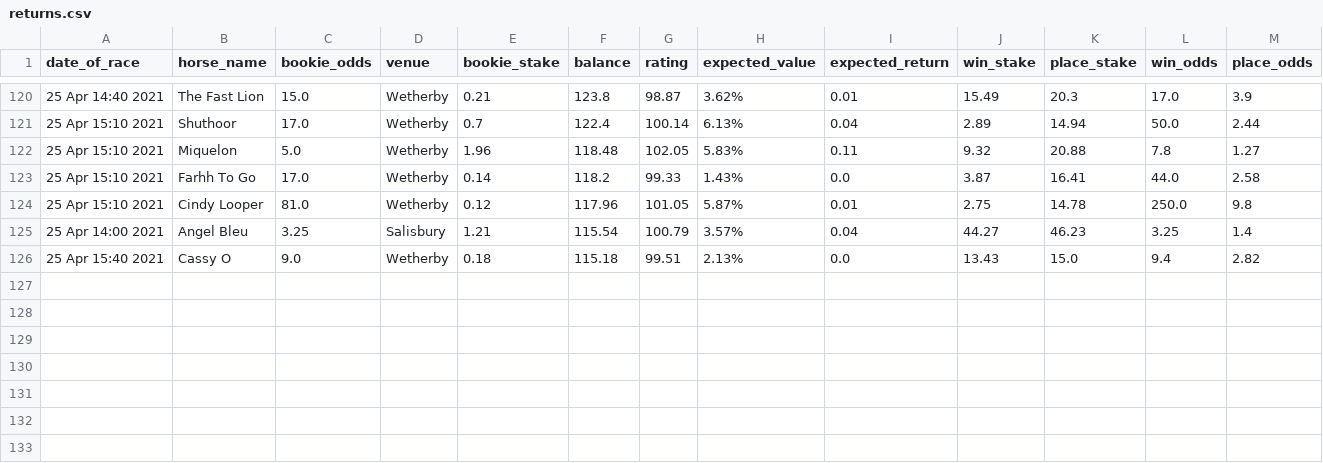
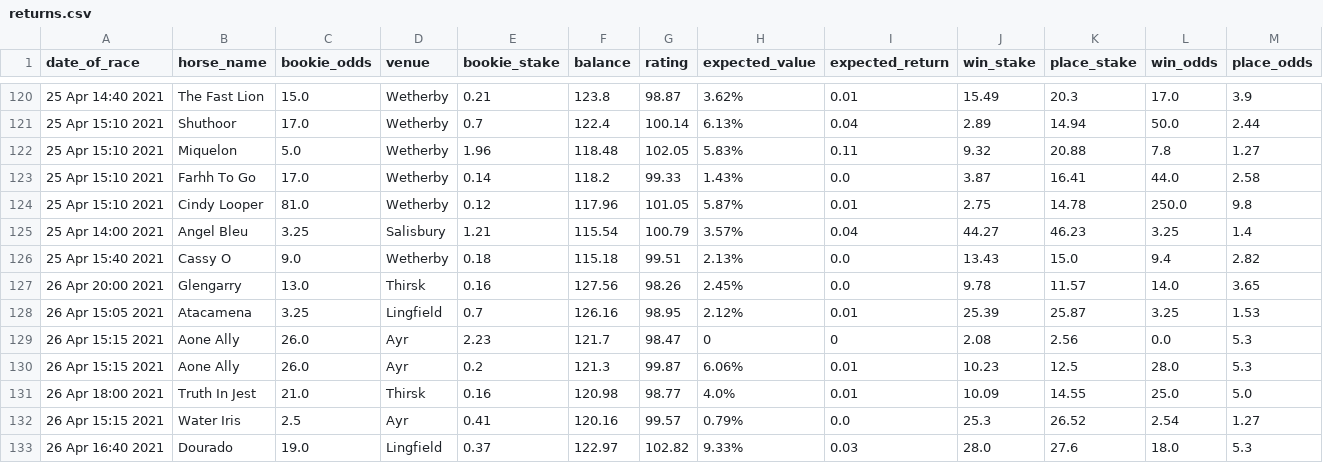
Before and after one commit to tom-pollak/each-way-matcher, a CSV file: returns.csv, drawn as a sheet; only a part is shown, gaps mark what is left out; rows hold the shown columns only; the diff names each change by its address in the sheet, - before the commit and + after, or states it on an @@ line.

Commit message:
update returns

```diff
--- a/returns.csv
+++ b/returns.csv
+row 127: 26 Apr 20:00 2021 | Glengarry | 13.0 | Thirsk | 0.16 | 127.56 | 98.26 | 2.45% | 0.0 | 9.78 | 11.57 | 14.0 | 3.65
+row 128: 26 Apr 15:05 2021 | Atacamena | 3.25 | Lingfield | 0.7 | 126.16 | 98.95 | 2.12% | 0.01 | 25.39 | 25.87 | 3.25 | 1.53
+row 129: 26 Apr 15:15 2021 | Aone Ally | 26.0 | Ayr | 2.23 | 121.7 | 98.47 | 0 | 0 | 2.08 | 2.56 | 0.0 | 5.3
+row 130: 26 Apr 15:15 2021 | Aone Ally | 26.0 | Ayr | 0.2 | 121.3 | 99.87 | 6.06% | 0.01 | 10.23 | 12.5 | 28.0 | 5.3
+row 131: 26 Apr 18:00 2021 | Truth In Jest | 21.0 | Thirsk | 0.16 | 120.98 | 98.77 | 4.0% | 0.01 | 10.09 | 14.55 | 25.0 | 5.0
+row 132: 26 Apr 15:15 2021 | Water Iris | 2.5 | Ayr | 0.41 | 120.16 | 99.57 | 0.79% | 0.0 | 25.3 | 26.52 | 2.54 | 1.27
+row 133: 26 Apr 16:40 2021 | Dourado | 19.0 | Lingfield | 0.37 | 122.97 | 102.82 | 9.33% | 0.03 | 28.0 | 27.6 | 18.0 | 5.3
```
Also changed, not shown: 1 other file.
